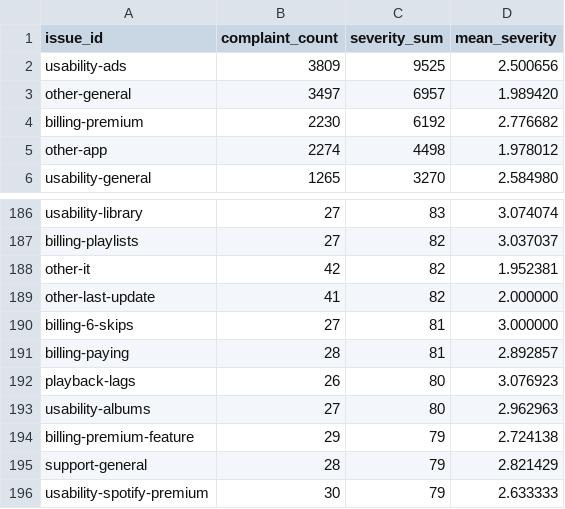
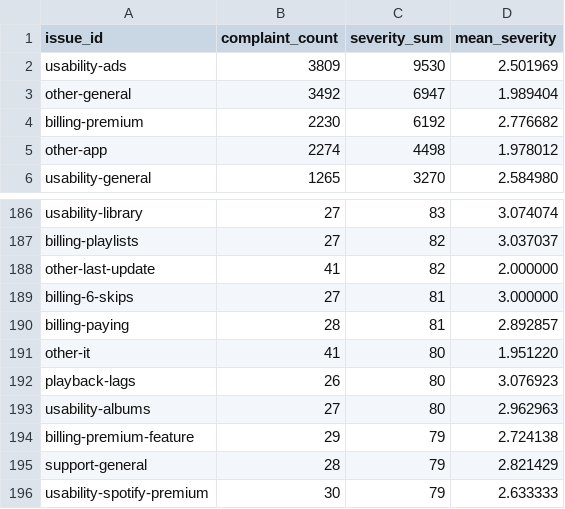
Before and after one commit to aksaiyo/spotify-review-pipeline, a CSV file: results/aggregates.csv, drawn as a sheet; only a part is shown, gaps mark what is left out; the diff covers the shown part only.

```diff
--- a/results/aggregates.csv
+++ b/results/aggregates.csv
@@ -1,4 +1,4 @@
 issue_id,complaint_count,severity_sum,mean_severity
-usability-ads,3809,9525,2.500656
-other-general,3497,6957,1.989420
+usability-ads,3809,9530,2.501969
+other-general,3492,6947,1.989404
 billing-premium,2230,6192,2.776682
@@ -187,3 +187,2 @@ usability-library,27,83,3.074074
 billing-playlists,27,82,3.037037
-other-it,42,82,1.952381
 other-last-update,41,82,2.000000
@@ -191,2 +190,3 @@ billing-6-skips,27,81,3.000000
 billing-paying,28,81,2.892857
+other-it,41,80,1.951220
 playback-lags,26,80,3.076923
```
Also changed, not shown: 3 added rows, 3 removed rows and 14 edited cells elsewhere in this file, grading/claims.csv, results/ranking.csv, 13 other files.
